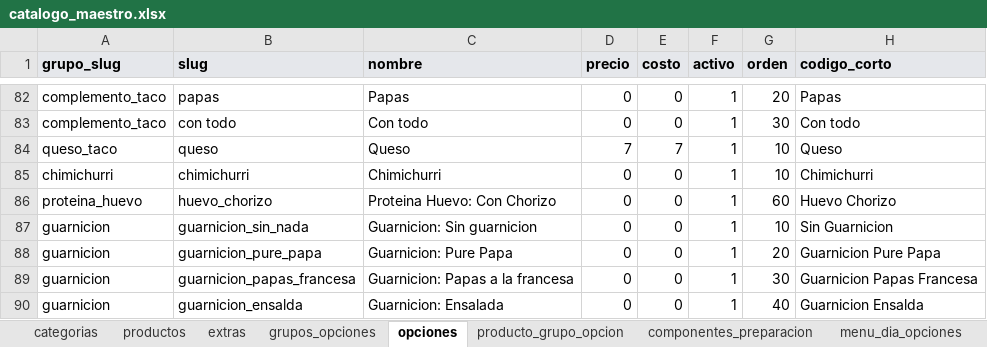
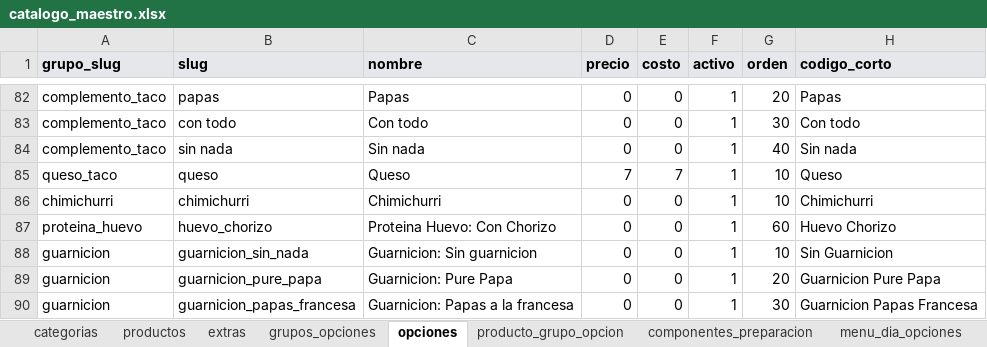
Before and after one commit to CRIMMANDE/cafeteria-pos, an Excel workbook: database/catalogos/catalogo_maestro.xlsx, sheet opciones, drawn as a sheet; only a part is shown, gaps mark what is left out; the shorter side is filled out with more unchanged rows; values as stored, in another font and other column widths than the file's, no borders; charts and pictures not drawn; the diff names each change by its address in the sheet, - before the commit and + after, or states it on an @@ line.

```diff
--- a/database/catalogos/catalogo_maestro.xlsx (sheet opciones)
+++ b/database/catalogos/catalogo_maestro.xlsx (sheet opciones)
+row 84: complemento_taco | sin nada | Sin nada | 0 | 0 | 1 | 40 | Sin nada
```
Also changed, not shown: sheet productos, 9 other files.
